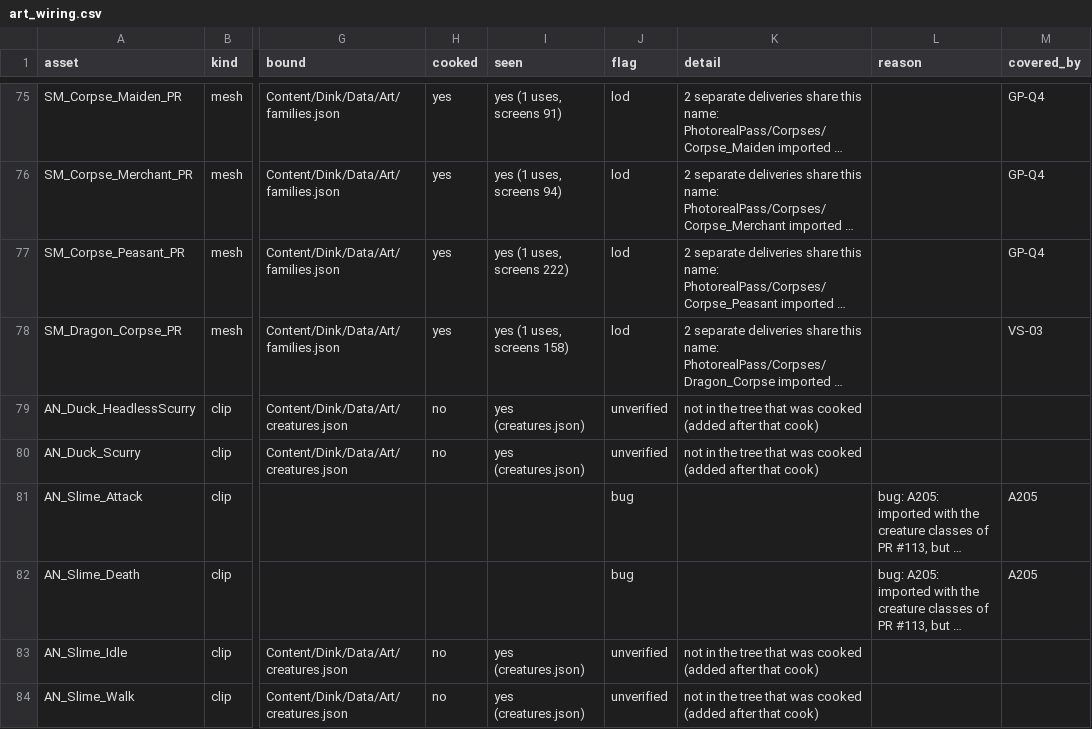
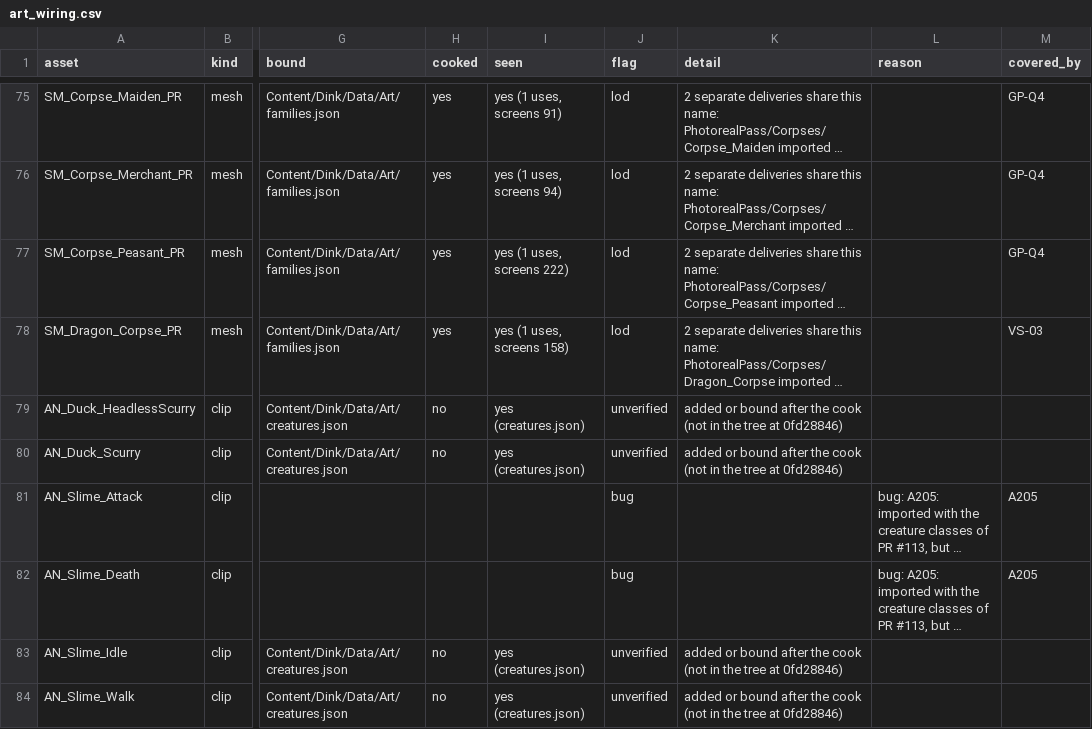
Before and after one commit to cdavisv/Dink-Smallwood-Remaster, a CSV file: DinkRemasterUE/Docs/Verification/ArtWiring_15Nov2026/art_wiring.csv, drawn as a sheet; only a part is shown, gaps mark what is left out; long unchanged cells end in …; the diff covers the shown part only; the diff names each change by its address in the sheet, - before the commit and + after, or states it on an @@ line.

```diff
--- a/DinkRemasterUE/Docs/Verification/ArtWiring_15Nov2026/art_wiring.csv
+++ b/DinkRemasterUE/Docs/Verification/ArtWiring_15Nov2026/art_wiring.csv
-K79:K80 (detail): not in the tree that was cooked (added after that cook)
+K79:K80 (detail): added or bound after the cook (not in the tree at 0fd28846)
-K83:K84 (detail): not in the tree that was cooked (added after that cook)
+K83:K84 (detail): added or bound after the cook (not in the tree at 0fd28846)
```
Also changed, not shown: 26 edited cells elsewhere in this file, DinkRemasterUE/Docs/Verification/ArtWiring_15Nov2026/drawn_cards.csv, 6 other files.
